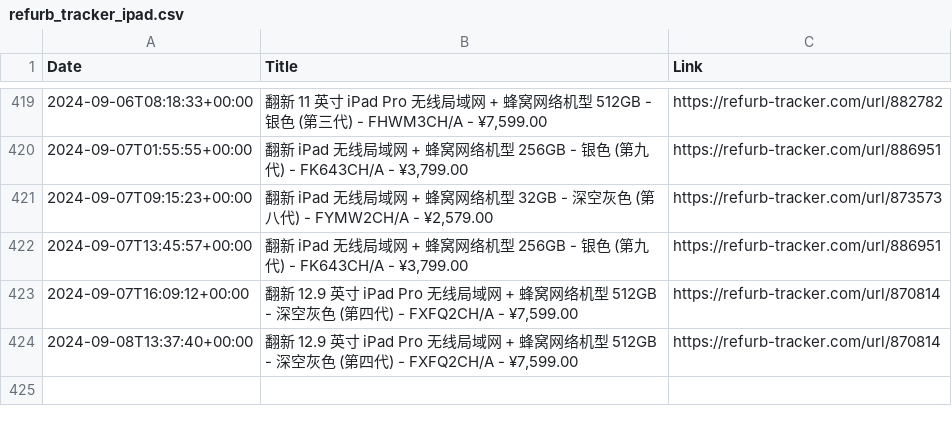
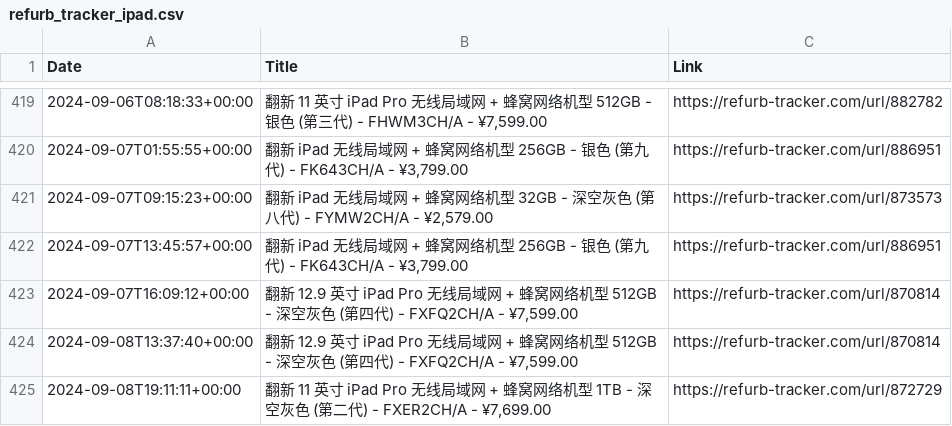
Before and after one commit to felconmar/refurb-tracker-history, a CSV file: data/cn/refurb_tracker_ipad.csv, drawn as a sheet; only a part is shown, gaps mark what is left out.

```diff
--- a/data/cn/refurb_tracker_ipad.csv
+++ b/data/cn/refurb_tracker_ipad.csv
@@ -424 +424,2 @@ Date,Title,Link
 2024-09-08T13:37:40+00:00,"翻新 12.9 英寸 iPad Pro 无线局域网 + 蜂窝网络机型 512GB - 深空灰色 (第四代) - FXFQ2CH/A - ¥7,599.00",https://refurb-tracker.com/url/870814
+2024-09-08T19:11:11+00:00,"翻新 11 英寸 iPad Pro 无线局域网 + 蜂窝网络机型 1TB - 深空灰色 (第二代) - FXER2CH/A - ¥7,699.00",https://refurb-tracker.com/url/872729
```
Also changed, not shown: data/ie/refurb_tracker_macbookair.csv, data/it/refurb_tracker_macbookpro.csv, 4 other files.
